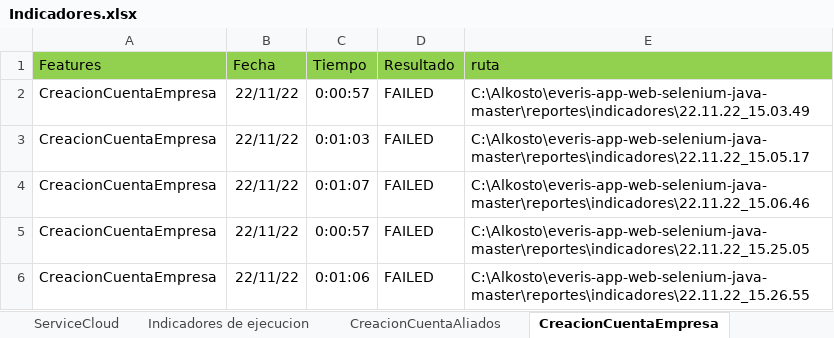
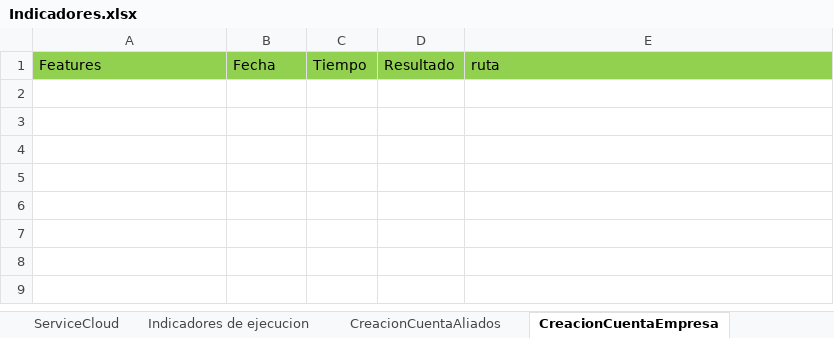
Before and after one commit to victor11234/everis-app-web-selenium-java-master, an Excel workbook: Indicadores.xlsx, sheet CreacionCuentaEmpresa, drawn as a sheet; values as stored, in another font and other column widths than the file's, no borders; 1 other sheet too large or unreadable and not compared; the diff names each change by its address in the sheet, - before the commit and + after, or states it on an @@ line.

```diff
--- a/Indicadores.xlsx (sheet CreacionCuentaEmpresa)
+++ b/Indicadores.xlsx (sheet CreacionCuentaEmpresa)
-row 2: CreacionCuentaEmpresa | 22/11/22 | 0:00:57 | FAILED | C:\Alkosto\everis-app-web-selenium-java-master\reportes\indicadores\22.11.22_15.03.49
-row 3: CreacionCuentaEmpresa | 22/11/22 | 0:01:03 | FAILED | C:\Alkosto\everis-app-web-selenium-java-master\reportes\indicadores\22.11.22_15.05.17
-row 4: CreacionCuentaEmpresa | 22/11/22 | 0:01:07 | FAILED | C:\Alkosto\everis-app-web-selenium-java-master\reportes\indicadores\22.11.22_15.06.46
-row 5: CreacionCuentaEmpresa | 22/11/22 | 0:00:57 | FAILED | C:\Alkosto\everis-app-web-selenium-java-master\reportes\indicadores\22.11.22_15.25.05
-row 6: CreacionCuentaEmpresa | 22/11/22 | 0:01:06 | FAILED | C:\Alkosto\everis-app-web-selenium-java-master\reportes\indicadores\22.11.22_15.26.55
```
Also changed, not shown: sheet Indicadores de ejecucion, sheet CreacionCasoFelicitaciones, sheet creacionCasoSugerencia, sheet Resumen, other sheet tabs, formulas that keep their value, 13 other files.
